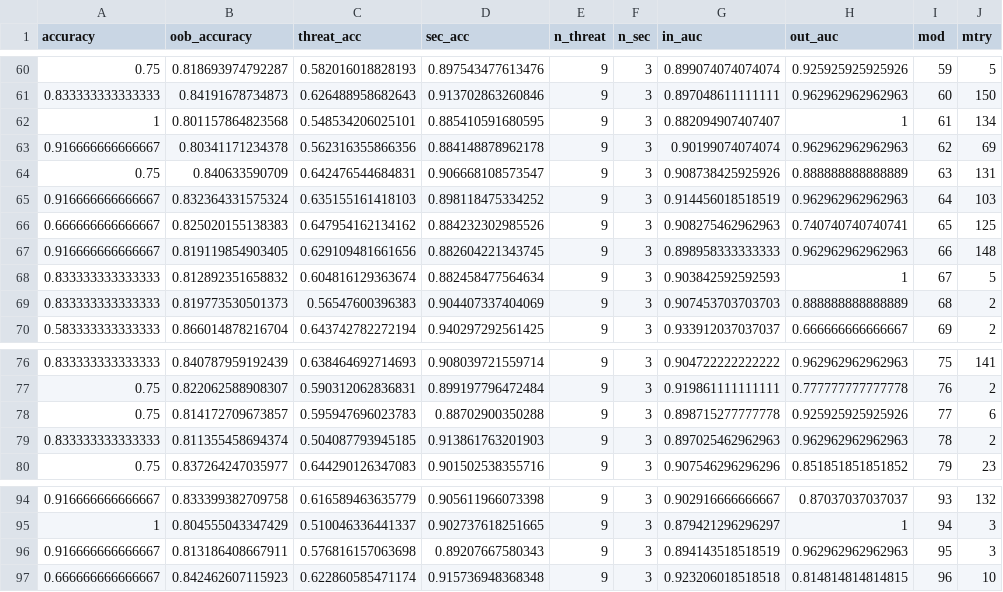
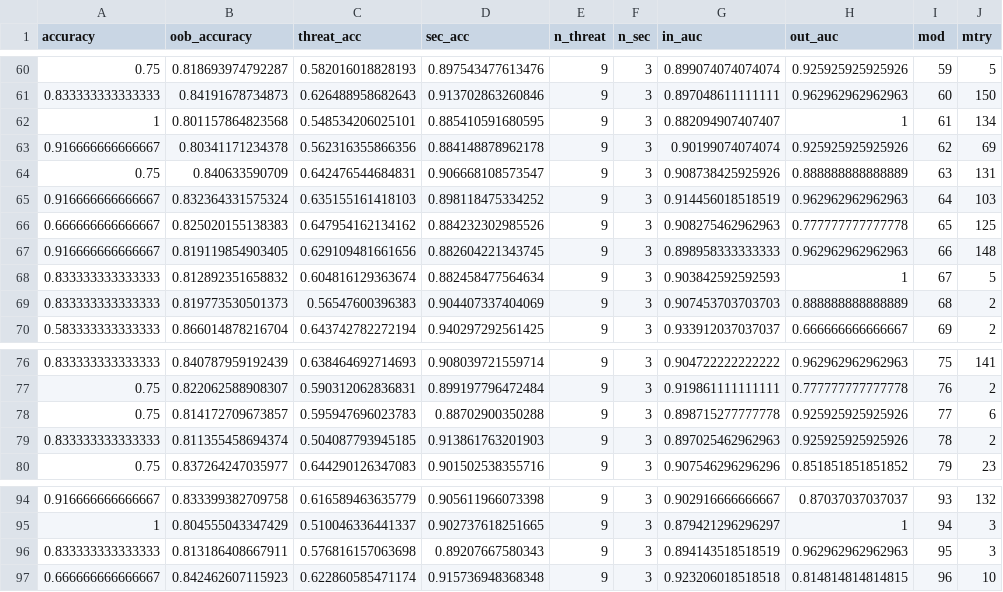
Before and after one commit to mikeroswell/threatRF, a CSV file: data/fromR/lep_assess.csv, drawn as a sheet; only a part is shown, gaps mark what is left out.

```diff
--- a/data/fromR/lep_assess.csv
+++ b/data/fromR/lep_assess.csv
@@ -62,6 +62,6 @@
 1,0.801157864823568,0.548534206025101,0.885410591680595,9,3,0.882094907407407,1,61,134
-0.916666666666667,0.80341171234378,0.562316355866356,0.884148878962178,9,3,0.90199074074074,0.962962962962963,62,69
+0.916666666666667,0.80341171234378,0.562316355866356,0.884148878962178,9,3,0.90199074074074,0.925925925925926,62,69
 0.75,0.840633590709,0.642476544684831,0.906668108573547,9,3,0.908738425925926,0.888888888888889,63,131
 0.916666666666667,0.832364331575324,0.635155161418103,0.898118475334252,9,3,0.914456018518519,0.962962962962963,64,103
-0.666666666666667,0.825020155138383,0.647954162134162,0.884232302985526,9,3,0.908275462962963,0.740740740740741,65,125
+0.666666666666667,0.825020155138383,0.647954162134162,0.884232302985526,9,3,0.908275462962963,0.777777777777778,65,125
 0.916666666666667,0.819119854903405,0.629109481661656,0.882604221343745,9,3,0.898958333333333,0.962962962962963,66,148
@@ -78,3 +78,3 @@
 0.75,0.814172709673857,0.595947696023783,0.88702900350288,9,3,0.898715277777778,0.925925925925926,77,6
-0.833333333333333,0.811355458694374,0.504087793945185,0.913861763201903,9,3,0.897025462962963,0.962962962962963,78,2
+0.833333333333333,0.811355458694374,0.504087793945185,0.913861763201903,9,3,0.897025462962963,0.925925925925926,78,2
 0.75,0.837264247035977,0.644290126347083,0.901502538355716,9,3,0.907546296296296,0.851851851851852,79,23
@@ -95,3 +95,3 @@
 1,0.804555043347429,0.510046336441337,0.902737618251665,9,3,0.879421296296297,1,94,3
-0.916666666666667,0.813186408667911,0.576816157063698,0.89207667580343,9,3,0.894143518518519,0.962962962962963,95,3
+0.833333333333333,0.813186408667911,0.576816157063698,0.89207667580343,9,3,0.894143518518519,0.962962962962963,95,3
 0.666666666666667,0.842462607115923,0.622860585471174,0.915736948368348,9,3,0.923206018518518,0.814814814814815,96,10
```
Also changed, not shown: data/fromR/plant_assess.csv, 1 other file.
